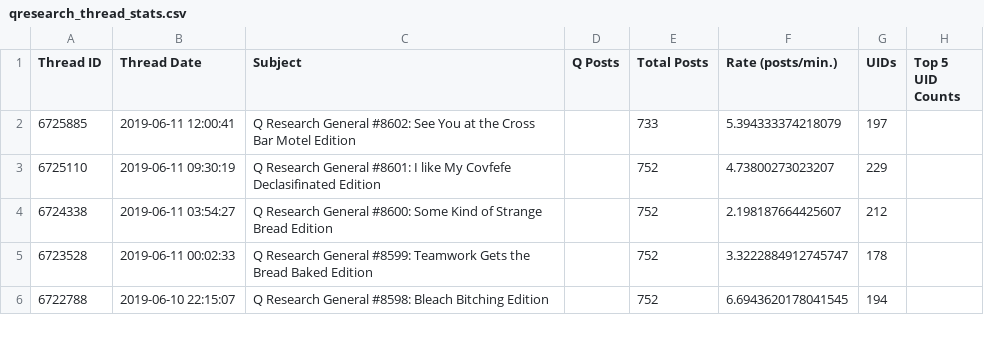
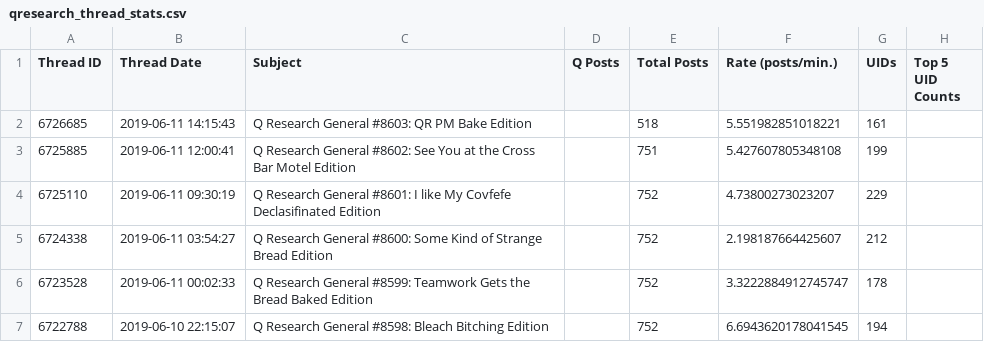
Before and after one commit to linosti/linosti.github.io, a CSV file: qresearch_thread_stats.csv, drawn as a sheet; only a part is shown.

```diff
--- a/qresearch_thread_stats.csv
+++ b/qresearch_thread_stats.csv
@@ -1,3 +1,4 @@
 "Thread ID","Thread Date","Subject","Q Posts","Total Posts","Rate (posts/min.)","UIDs","Top 5 UID Counts"
-6725885,"2019-06-11 12:00:41","Q Research General #8602:  See You at the Cross Bar Motel Edition",,733,5.394333374218079,197
+6726685,"2019-06-11 14:15:43","Q Research General #8603: QR PM Bake Edition",,518,5.551982851018221,161
+6725885,"2019-06-11 12:00:41","Q Research General #8602:  See You at the Cross Bar Motel Edition",,751,5.427607805348108,199
 6725110,"2019-06-11 09:30:19","Q Research General #8601:  I like My Covfefe Declasifinated Edition",,752,4.73800273023207,229
```
Also changed, not shown: 1 other file.
